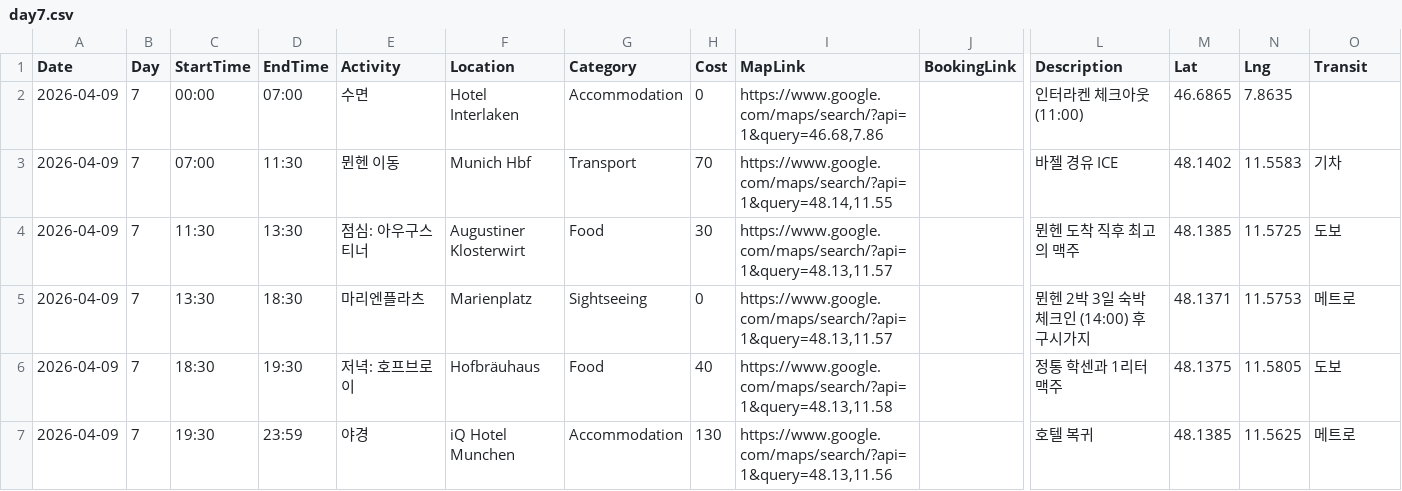
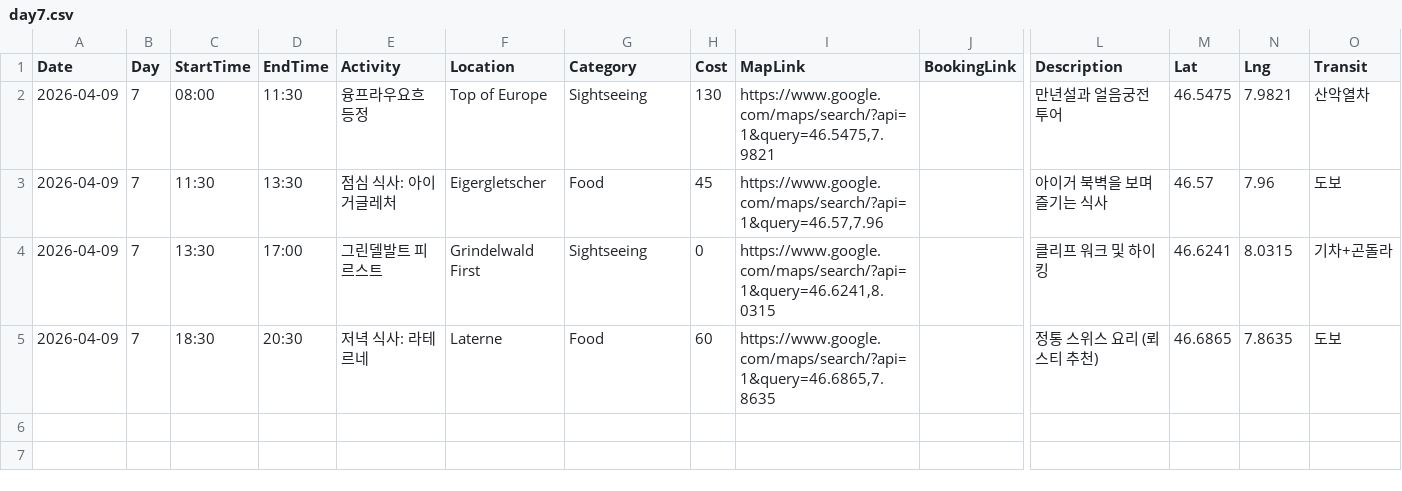
Before and after one commit to qkrwoghk15/travel-planner, a CSV file: public/itinerary/day7.csv, drawn as a sheet; only a part is shown, gaps mark what is left out; removed rows and columns are numbered as before the commit, all else as after; rows hold the shown columns only; the diff names each change by its address in the sheet, - before the commit and + after, or states it on an @@ line.

```diff
--- a/public/itinerary/day7.csv
+++ b/public/itinerary/day7.csv
-row 2: 2026-04-09 | 7 | 00:00 | 07:00 | 수면 | Hotel Interlaken | Accommodation | 0 | https://www.google.com/maps/search/?api=1&query=46.68,7.86 |  | 인터라켄 체크아웃 (11:00) | 46.6865 | 7.8635
-row 3: 2026-04-09 | 7 | 07:00 | 11:30 | 뮌헨 이동 | Munich Hbf | Transport | 70 | https://www.google.com/maps/search/?api=1&query=48.14,11.55 |  | 바젤 경유 ICE | 48.1402 | 11.5583 | 기차
+row 2: 2026-04-09 | 7 | 08:00 | 11:30 | 융프라우요흐 등정 | Top of Europe | Sightseeing | 130 | https://www.google.com/maps/search/?api=1&query=46.5475,7.9821 |  | 만년설과 얼음궁전 투어 | 46.5475 | 7.9821 | 산악열차
-E3 (Activity): 점심: 아우구스티너
+E3 (Activity): 점심 식사: 아이거글레처
-F3 (Location): Augustiner Klosterwirt
+F3 (Location): Eigergletscher
-H3 (Cost): 30
+H3 (Cost): 45
-I3 (MapLink): https://www.google.com/maps/search/?api=1&query=48.13,11.57
+I3 (MapLink): https://www.google.com/maps/search/?api=1&query=46.57,7.96
-L3 (Description): 뮌헨 도착 직후 최고의 맥주
+L3 (Description): 아이거 북벽을 보며 즐기는 식사
-M3 (Lat): 48.1385
+M3 (Lat): 46.57
-N3 (Lng): 11.5725
+N3 (Lng): 7.96
-D4 (EndTime): 18:30
+D4 (EndTime): 17:00
-E4 (Activity): 마리엔플라츠
+E4 (Activity): 그린델발트 피르스트
-F4 (Location): Marienplatz
+F4 (Location): Grindelwald First
-I4 (MapLink): https://www.google.com/maps/search/?api=1&query=48.13,11.57
+I4 (MapLink): https://www.google.com/maps/search/?api=1&query=46.6241,8.0315
-L4 (Description): 뮌헨 2박 3일 숙박 체크인 (14:00) 후 구시가지
+L4 (Description): 클리프 워크 및 하이킹
-M4 (Lat): 48.1371
+M4 (Lat): 46.6241
-N4 (Lng): 11.5753
+N4 (Lng): 8.0315
-O4 (Transit): 메트로
+O4 (Transit): 기차+곤돌라
-D5 (EndTime): 19:30
+D5 (EndTime): 20:30
-E5 (Activity): 저녁: 호프브로이
+E5 (Activity): 저녁 식사: 라테르네
-F5 (Location): Hofbräuhaus
+F5 (Location): Laterne
-H5 (Cost): 40
+H5 (Cost): 60
-I5 (MapLink): https://www.google.com/maps/search/?api=1&query=48.13,11.58
+I5 (MapLink): https://www.google.com/maps/search/?api=1&query=46.6865,7.8635
-L5 (Description): 정통 학센과 1리터 맥주
+L5 (Description): 정통 스위스 요리 (뢰스티 추천)
-M5 (Lat): 48.1375
+M5 (Lat): 46.6865
-N5 (Lng): 11.5805
+N5 (Lng): 7.8635
-row 7: 2026-04-09 | 7 | 19:30 | 23:59 | 야경 | iQ Hotel Munchen | Accommodation | 130 | https://www.google.com/maps/search/?api=1&query=48.13,11.56 |  | 호텔 복귀 | 48.1385 | 11.5625 | 메트로
```
Also changed, not shown: public/itinerary/day1.csv, public/itinerary/day11.csv, 20 other files.
